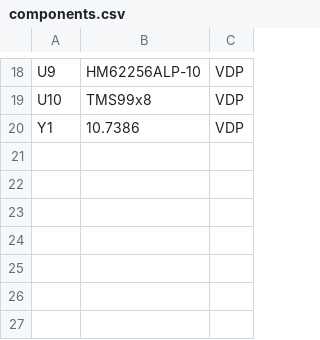
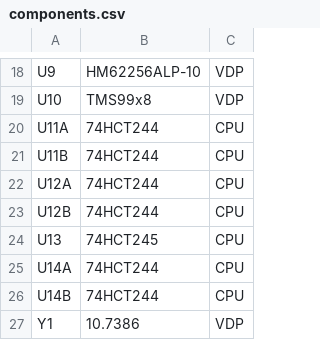
Before and after one commit to artemisamsx/artemisa, a CSV file: artemsx/components.csv, drawn as a sheet; only a part is shown, gaps mark what is left out.

Commit message:
Add more elements to the CPU sheet

```diff
--- a/artemsx/components.csv
+++ b/artemsx/components.csv
@@ -19,2 +19,9 @@ U9  | HM62256ALP-10 | VDP
 U10 | TMS99x8       | VDP
+U11A| 74HCT244      | CPU
+U11B| 74HCT244      | CPU
+U12A| 74HCT244      | CPU
+U12B| 74HCT244      | CPU
+U13 | 74HCT245      | CPU
+U14A| 74HCT244      | CPU
+U14B| 74HCT244      | CPU
 Y1  | 10.7386       | VDP
```
Also changed, not shown: 1 other file.
